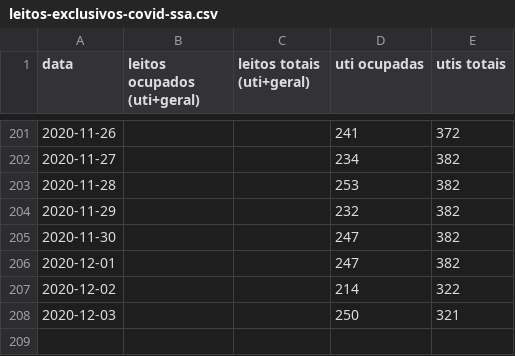
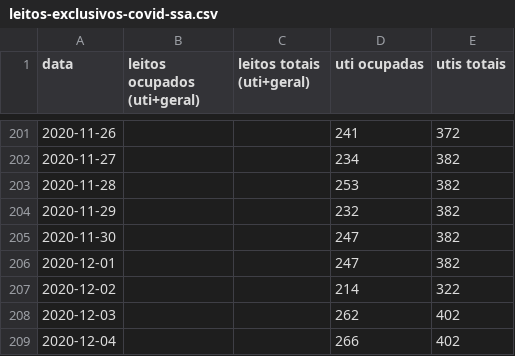
Before and after one commit to galdir/covid19python, a CSV file: leitos-exclusivos-covid-ssa.csv, drawn as a sheet; only a part is shown, gaps mark what is left out.

```diff
--- a/leitos-exclusivos-covid-ssa.csv
+++ b/leitos-exclusivos-covid-ssa.csv
@@ -207,2 +207,3 @@
 2020-12-02,,,214,322,,
-2020-12-03,,,250,321,,
+2020-12-03,,,262,402,,
+2020-12-04,,,266,402,,
```
Also changed, not shown: leitos-exclusivos-covid-ba.csv, 1 other file.
